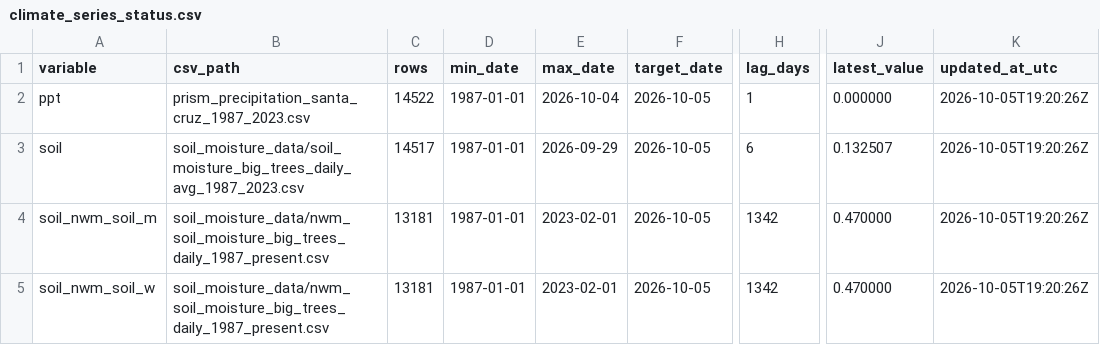
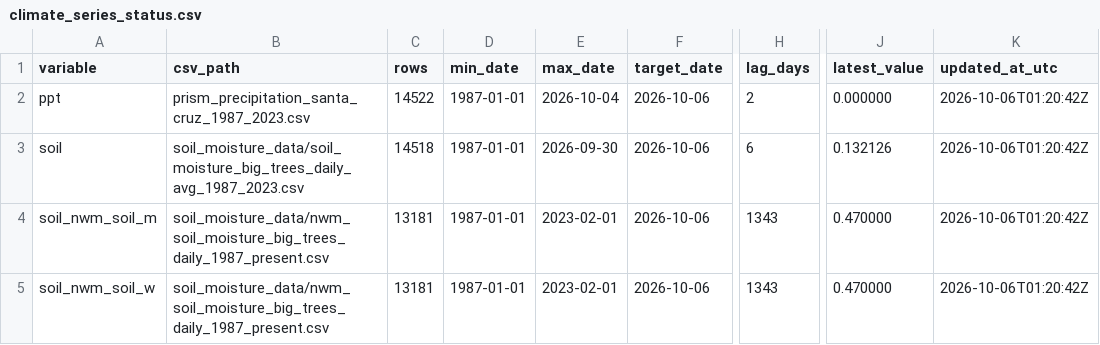
Before and after one commit to AntonioAPDL/antonio-aguirre.github.io, a CSV file: climate_series_status.csv, drawn as a sheet; only a part is shown, gaps mark what is left out; the diff names each change by its address in the sheet, - before the commit and + after, or states it on an @@ line.

```diff
--- a/climate_series_status.csv
+++ b/climate_series_status.csv
-F2:F5 (target_date): 2026-10-05
+F2:F5 (target_date): 2026-10-06
-H2 (lag_days): 1
+H2 (lag_days): 2
-K2:K5 (updated_at_utc): 2026-10-05T19:20:26Z
+K2:K5 (updated_at_utc): 2026-10-06T01:20:42Z
-C3 (rows): 14517
+C3 (rows): 14518
-E3 (max_date): 2026-09-29
+E3 (max_date): 2026-09-30
-J3 (latest_value): 0.132507
+J3 (latest_value): 0.132126
-H4:H5 (lag_days): 1342
+H4:H5 (lag_days): 1343
```
Also changed, not shown: climate_daily_ppt_soil.csv, soil_moisture_data/soil_moisture_big_trees_daily_avg_1987_2023.csv, 2 other files.
